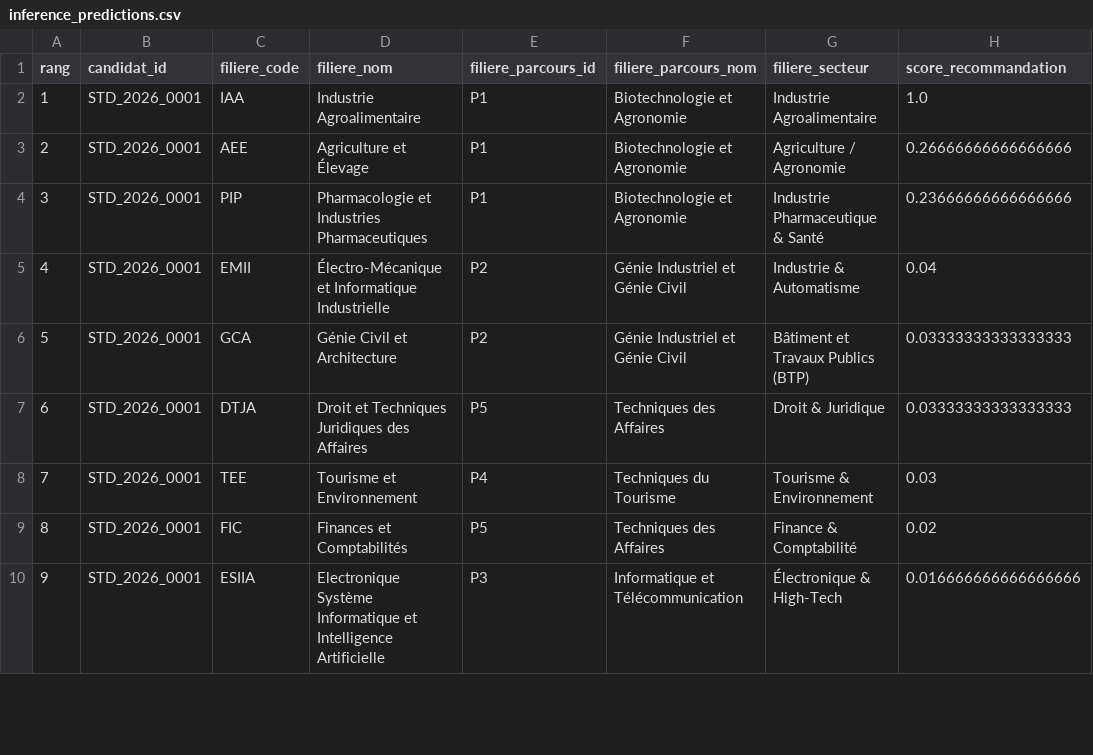
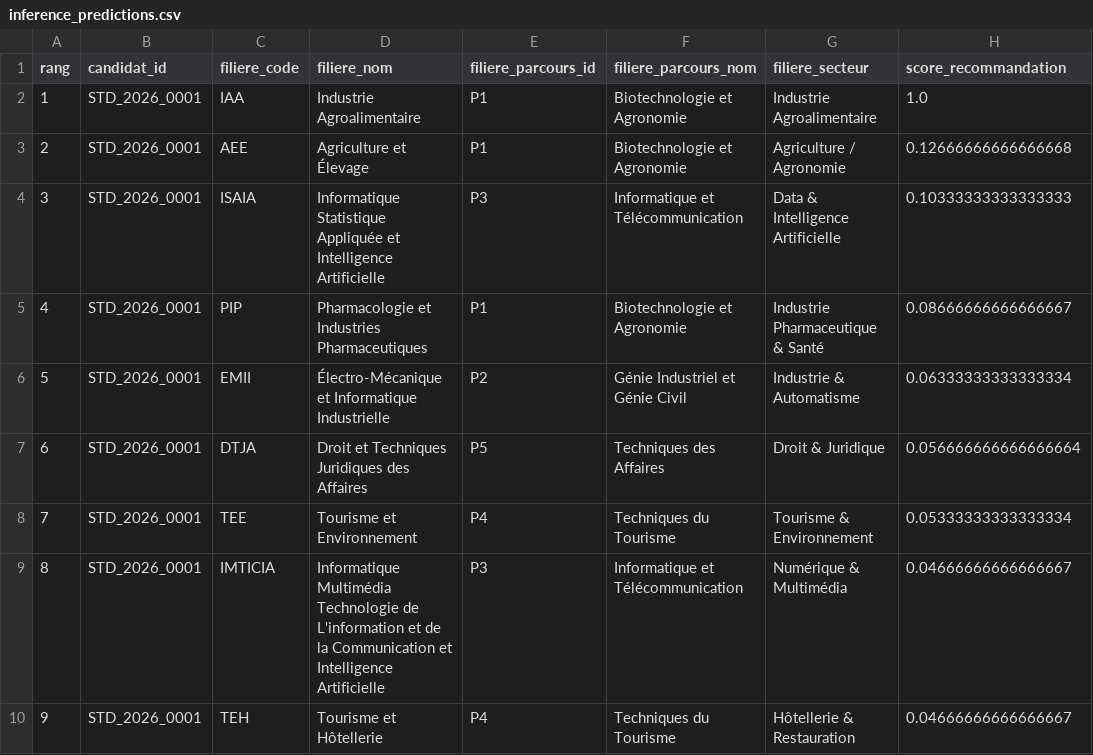
Before and after one commit to nainarakoto/orient-ia, a CSV file: reports/ml/inference_predictions.csv, drawn as a sheet; only a part is shown; the diff covers the shown part only.

```diff
--- a/reports/ml/inference_predictions.csv
+++ b/reports/ml/inference_predictions.csv
@@ -2,9 +2,9 @@ rang,candidat_id,filiere_code,filiere_nom,filiere_parcours_id,filiere_parcours_n
 1,STD_2026_0001,IAA,Industrie Agroalimentaire,P1,Biotechnologie et Agronomie,Industrie Agroalimentaire,1.0
-2,STD_2026_0001,AEE,Agriculture et Élevage,P1,Biotechnologie et Agronomie,Agriculture / Agronomie,0.26666666666666666
-3,STD_2026_0001,PIP,Pharmacologie et Industries Pharmaceutiques,P1,Biotechnologie et Agronomie,Industrie Pharmaceutique & Santé,0.23666666666666666
-4,STD_2026_0001,EMII,Électro-Mécanique et Informatique Industrielle,P2,Génie Industriel et Génie Civil,Industrie & Automatisme,0.04
-5,STD_2026_0001,GCA,Génie Civil et Architecture,P2,Génie Industriel et Génie Civil,Bâtiment et Travaux Publics (BTP),0.03333333333333333
-6,STD_2026_0001,DTJA,Droit et Techniques Juridiques des Affaires,P5,Techniques des Affaires,Droit & Juridique,0.03333333333333333
-7,STD_2026_0001,TEE,Tourisme et Environnement,P4,Techniques du Tourisme,Tourisme & Environnement,0.03
-8,STD_2026_0001,FIC,Finances et Comptabilités,P5,Techniques des Affaires,Finance & Comptabilité,0.02
-9,STD_2026_0001,ESIIA,Electronique Système Informatique et Intelligence Artificielle,P3,Informatique et Télécommunication,Électronique & High-Tech,0.016666666666666666
+2,STD_2026_0001,AEE,Agriculture et Élevage,P1,Biotechnologie et Agronomie,Agriculture / Agronomie,0.12666666666666668
+3,STD_2026_0001,ISAIA,Informatique Statistique Appliquée et Intelligence Artificielle,P3,Informatique et Télécommunication,Data & Intelligence Artificielle,0.10333333333333333
+4,STD_2026_0001,PIP,Pharmacologie et Industries Pharmaceutiques,P1,Biotechnologie et Agronomie,Industrie Pharmaceutique & Santé,0.08666666666666667
+5,STD_2026_0001,EMII,Électro-Mécanique et Informatique Industrielle,P2,Génie Industriel et Génie Civil,Industrie & Automatisme,0.06333333333333334
+6,STD_2026_0001,DTJA,Droit et Techniques Juridiques des Affaires,P5,Techniques des Affaires,Droit & Juridique,0.056666666666666664
+7,STD_2026_0001,TEE,Tourisme et Environnement,P4,Techniques du Tourisme,Tourisme & Environnement,0.05333333333333334
+8,STD_2026_0001,IMTICIA,Informatique Multimédia Technologie de L'information et de la Communication et Intelligence Artificielle,P3,Informatique et Télécommunication,Numérique & Multimédia,0.04666666666666667
+9,STD_2026_0001,TEH,Tourisme et Hôtellerie,P4,Techniques du Tourisme,Hôtellerie & Restauration,0.04666666666666667
```
Also changed, not shown: 42 edited cells elsewhere in this file, reports/ml/baseline_metrics.csv, reports/ml/model_comparison.csv, 29 other files.
